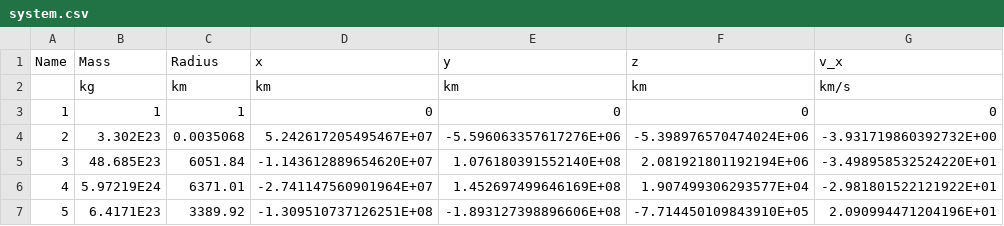
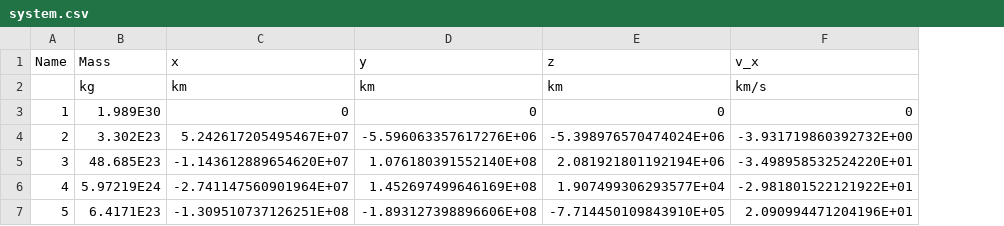
Before and after one commit to jonasyip/Advance-Computional-Physics-Project, a CSV file: mini_project/Direct approach/Python_2_non_oo/system.csv, drawn as a sheet; only a part is shown; the diff names each change by its address in the sheet, - before the commit and + after, or states it on an @@ line.

```diff
--- a/mini_project/Direct approach/Python_2_non_oo/system.csv
+++ b/mini_project/Direct approach/Python_2_non_oo/system.csv
-column C (Radius), rows 2-7: km | 1 | 0.0035068 | 6051.84 | 6371.01 | 3389.92
-B3 (Mass): 1
+B3 (Mass): 1.989E30
```
Also changed, not shown: 3 other files.
